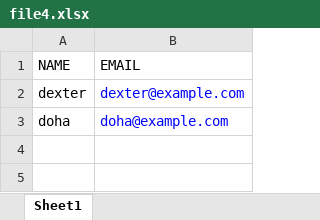
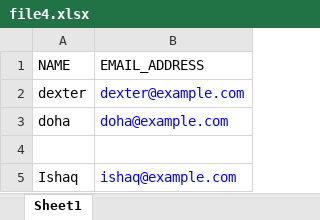
Before and after one commit to helanabi/colcat, an Excel workbook: sample_data/file4.xlsx, sheet Sheet1, drawn as a sheet; values as stored, in another font and other column widths than the file's, no borders; the diff names each change by its address in the sheet, - before the commit and + after, or states it on an @@ line.

Commit message:
Add more sample_data

```diff
--- a/sample_data/file4.xlsx (sheet Sheet1)
+++ b/sample_data/file4.xlsx (sheet Sheet1)
-B1: EMAIL
+B1: EMAIL_ADDRESS
+row 4: (empty)
+row 5: Ishaq | ishaq@example.com
```
Also changed, not shown: 5 other files.
